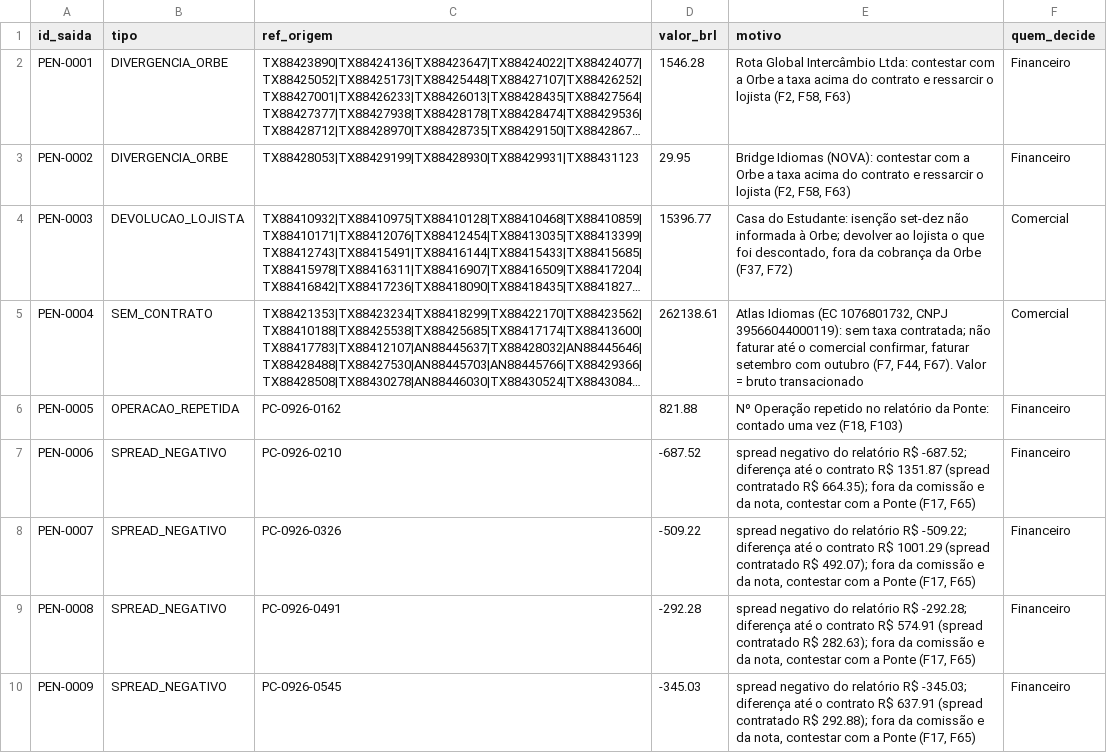
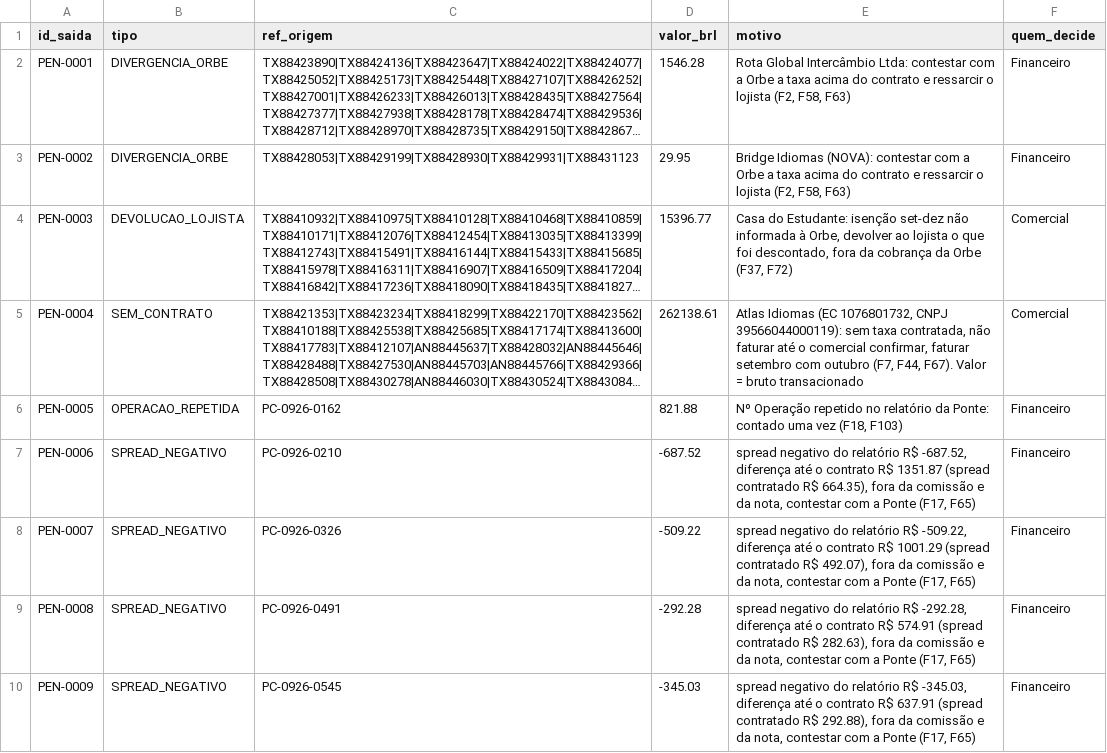
Before and after one commit to fernando-bertholdo/tarvo-month-end-close, a CSV file: saida/pendencias.csv, drawn as a sheet; only a part is shown; long unchanged cells end in …; the diff covers the shown part only; the diff names each change by its address in the sheet, - before the commit and + after, or states it on an @@ line.

```diff
--- a/saida/pendencias.csv
+++ b/saida/pendencias.csv
-E4 (motivo): …informada à Orbe; devolver ao…
+E4 (motivo): …informada à Orbe, devolver ao…
-E5 (motivo): …sem taxa contratada; não faturar…
+E5 (motivo): …sem taxa contratada, não faturar…
-E7 (motivo): …relatório R$ -687.52; diferença até o contrato R$ 1351.87 (spread contratado R$ 664.35); fora da…
+E7 (motivo): …relatório R$ -687.52, diferença até o contrato R$ 1351.87 (spread contratado R$ 664.35), fora da…
-E8 (motivo): …relatório R$ -509.22; diferença até o contrato R$ 1001.29 (spread contratado R$ 492.07); fora da…
+E8 (motivo): …relatório R$ -509.22, diferença até o contrato R$ 1001.29 (spread contratado R$ 492.07), fora da…
-E9 (motivo): …relatório R$ -292.28; diferença até o contrato R$ 574.91 (spread contratado R$ 282.63); fora da…
+E9 (motivo): …relatório R$ -292.28, diferença até o contrato R$ 574.91 (spread contratado R$ 282.63), fora da…
-E10 (motivo): …relatório R$ -345.03; diferença até o contrato R$ 637.91 (spread contratado R$ 292.88); fora da…
+E10 (motivo): …relatório R$ -345.03, diferença até o contrato R$ 637.91 (spread contratado R$ 292.88), fora da…
```
Also changed, not shown: 4 edited cells elsewhere in this file, 8 other files.
